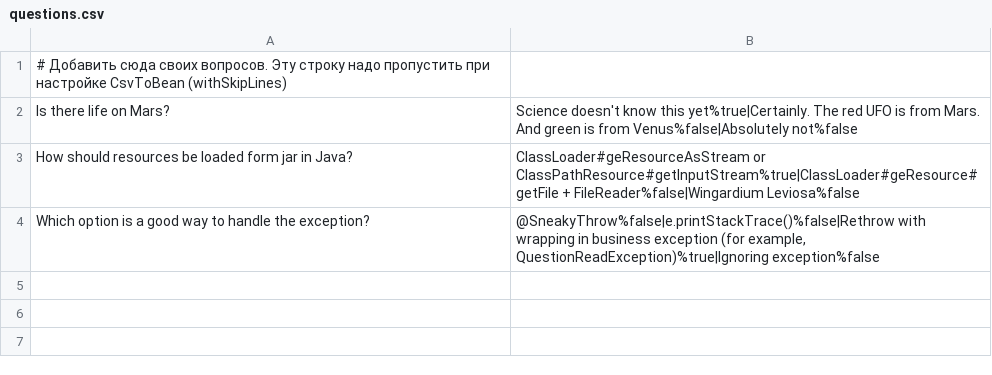
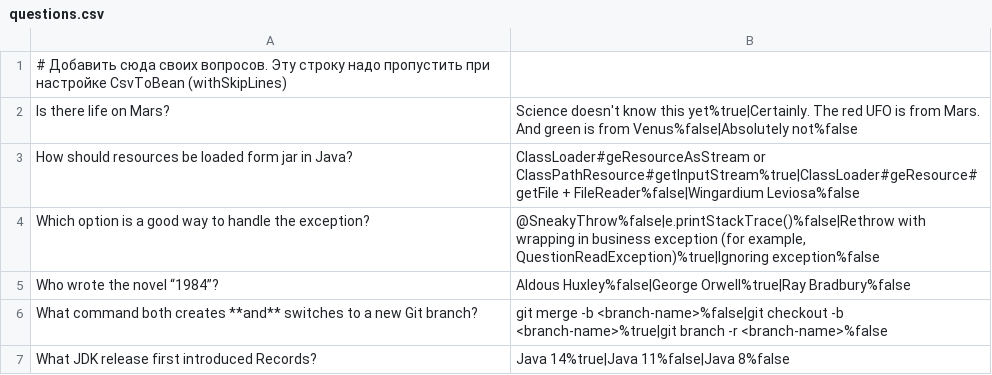
Before and after one commit to RurikV/2025-03-otus-spring-rurik, a CSV file: hw01-xml-config/src/main/resources/questions.csv, drawn as a sheet.

Commit message:
Add new questions to questions.csv

```diff
--- a/hw01-xml-config/src/main/resources/questions.csv
+++ b/hw01-xml-config/src/main/resources/questions.csv
@@ -4 +4,4 @@ How should resources be loaded form jar in Java?;ClassLoader#geResourceAsStream
 Which option is a good way to handle the exception?;@SneakyThrow%false|e.printStackTrace()%false|Rethrow with wrapping in business exception (for example, QuestionReadException)%true|Ignoring exception%false
+Who wrote the novel “1984”?;Aldous Huxley%false|George Orwell%true|Ray Bradbury%false
+What command both creates **and** switches to a new Git branch?;git merge -b <branch-name>%false|git checkout -b <branch-name>%true|git branch -r <branch-name>%false
+What JDK release first introduced Records?;Java 14%true|Java 11%false|Java 8%false
```
